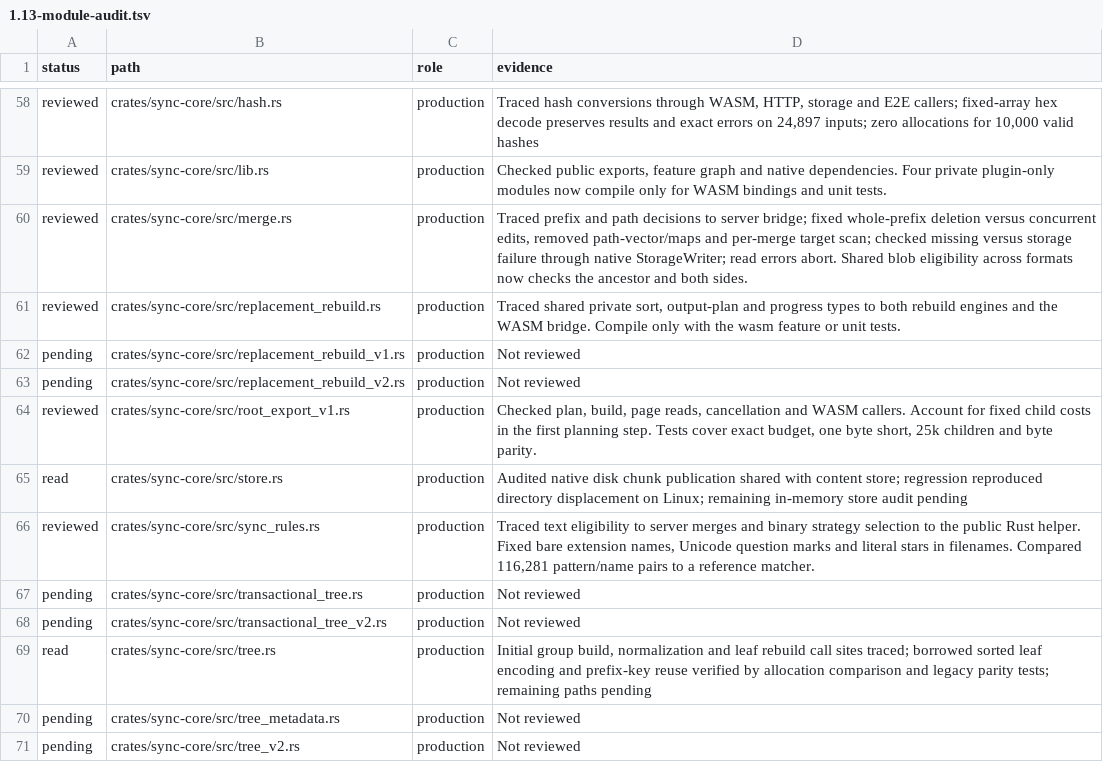
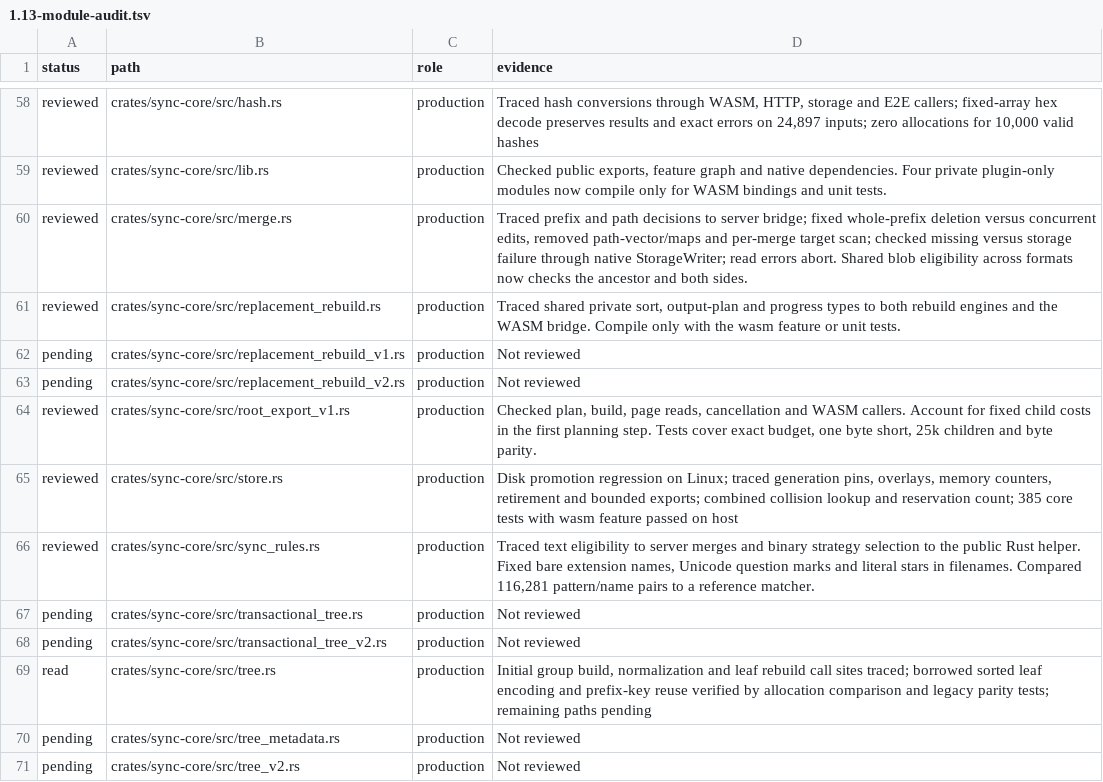
Before and after one commit to Savemech/obsetync, a TSV file: docs/1.13-module-audit.tsv, drawn as a sheet; only a part is shown, gaps mark what is left out.

Commit message:
perf: count missing index chunks during collision validation

```diff
--- a/docs/1.13-module-audit.tsv
+++ b/docs/1.13-module-audit.tsv
@@ -64,3 +64,3 @@ pending	crates/sync-core/src/replacement_rebuild_v2.rs	production	Not reviewed
 reviewed	crates/sync-core/src/root_export_v1.rs	production	Checked plan, build, page reads, cancellation and WASM callers. Account for fixed child costs in the first planning step. Tests cover exact budget, one byte short, 25k children and byte parity.
-read	crates/sync-core/src/store.rs	production	Audited native disk chunk publication shared with content store; regression reproduced directory displacement on Linux; remaining in-memory store audit pending
+reviewed	crates/sync-core/src/store.rs	production	Disk promotion regression on Linux; traced generation pins, overlays, memory counters, retirement and bounded exports; combined collision lookup and reservation count; 385 core tests with wasm feature passed on host
 reviewed	crates/sync-core/src/sync_rules.rs	production	Traced text eligibility to server merges and binary strategy selection to the public Rust helper. Fixed bare extension names, Unicode question marks and literal stars in filenames. Compared 116,281 pattern/name pairs to a reference matcher.
```
Also changed, not shown: 1 other file.
